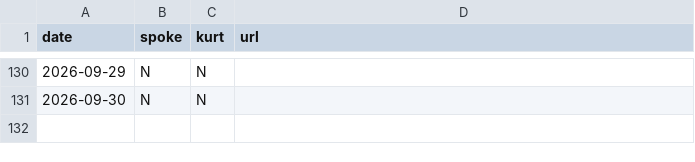
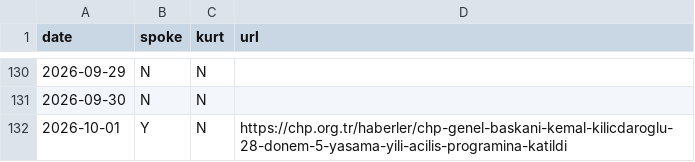
Before and after one commit to ayberkyagiz/ozelkurtdedimi, a CSV file: history.csv, drawn as a sheet; only a part is shown, gaps mark what is left out; the diff names each change by its address in the sheet, - before the commit and + after, or states it on an @@ line.

```diff
--- a/history.csv
+++ b/history.csv
+row 132: 2026-10-01 | Y | N | https://chp.org.tr/haberler/chp-genel-baskani-kemal-kilicdaroglu-28-donem-5-yasama-yili-acilis-programina-katildi
```
Also changed, not shown: 1 other file.
